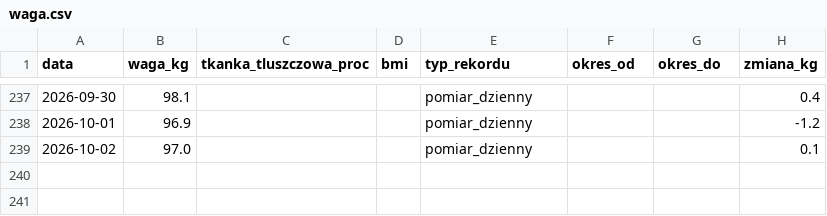
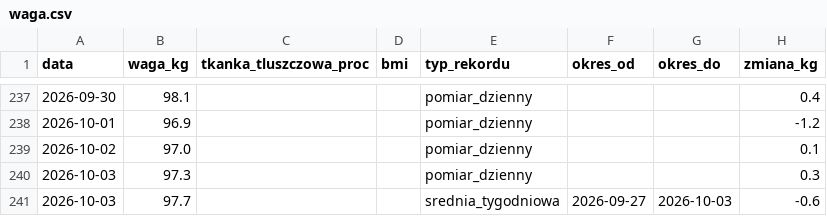
Before and after one commit to KrystianP/Olimp, a CSV file: DATA/waga.csv, drawn as a sheet; only a part is shown, gaps mark what is left out; the diff names each change by its address in the sheet, - before the commit and + after, or states it on an @@ line.

```diff
--- a/DATA/waga.csv
+++ b/DATA/waga.csv
+row 240: 2026-10-03 | 97.3 |  |  | pomiar_dzienny |  |  | 0.3
+row 241: 2026-10-03 | 97.7 |  |  | srednia_tygodniowa | 2026-09-27 | 2026-10-03 | -0.6
```
